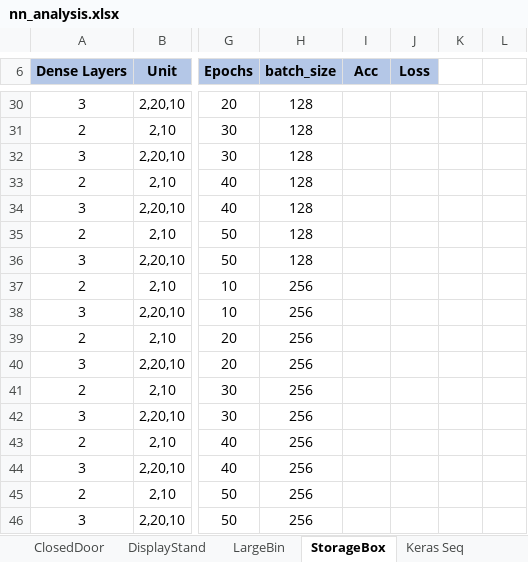
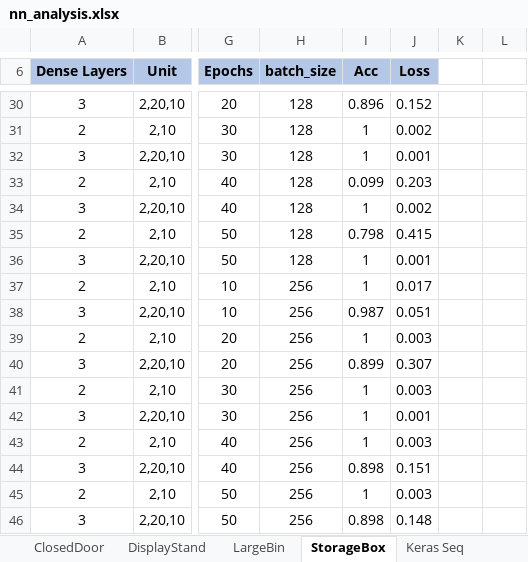
Before and after one commit to ofithcheallaigh/masters_project, an Excel workbook: Python/4. NN/nn_analysis.xlsx, sheet StorageBox, drawn as a sheet; only a part is shown, gaps mark what is left out; values as stored, in another font and other column widths than the file's, no borders; the diff covers the shown part only; the diff names each change by its address in the sheet, - before the commit and + after, or states it on an @@ line.

```diff
--- a/Python/4. NN/nn_analysis.xlsx (sheet StorageBox)
+++ b/Python/4. NN/nn_analysis.xlsx (sheet StorageBox)
-I30 (Acc): (empty)
+I30 (Acc): 0.896
-J30 (Loss): (empty)
+J30 (Loss): 0.152
-I31:I32 (Acc): (empty)
+I31:I32 (Acc): 1
-J31 (Loss): (empty)
+J31 (Loss): 0.002
-J32 (Loss): (empty)
+J32 (Loss): 0.001
-I33 (Acc): (empty)
+I33 (Acc): 0.099
-J33 (Loss): (empty)
+J33 (Loss): 0.203
-I34 (Acc): (empty)
+I34 (Acc): 1
-J34 (Loss): (empty)
+J34 (Loss): 0.002
-I35 (Acc): (empty)
+I35 (Acc): 0.798
-J35 (Loss): (empty)
+J35 (Loss): 0.415
-I36:I37 (Acc): (empty)
+I36:I37 (Acc): 1
-J36 (Loss): (empty)
+J36 (Loss): 0.001
-J37 (Loss): (empty)
+J37 (Loss): 0.017
-I38 (Acc): (empty)
+I38 (Acc): 0.987
-J38 (Loss): (empty)
+J38 (Loss): 0.051
-I39 (Acc): (empty)
+I39 (Acc): 1
-J39 (Loss): (empty)
+J39 (Loss): 0.003
-I40 (Acc): (empty)
+I40 (Acc): 0.899
-J40 (Loss): (empty)
+J40 (Loss): 0.307
-I41:I43 (Acc): (empty)
+I41:I43 (Acc): 1
-J41 (Loss): (empty)
+J41 (Loss): 0.003
-J42 (Loss): (empty)
+J42 (Loss): 0.001
-J43 (Loss): (empty)
+J43 (Loss): 0.003
-I44 (Acc): (empty)
+I44 (Acc): 0.898
-J44 (Loss): (empty)
+J44 (Loss): 0.151
-I45 (Acc): (empty)
+I45 (Acc): 1
-J45 (Loss): (empty)
+J45 (Loss): 0.003
-I46 (Acc): (empty)
+I46 (Acc): 0.898
-J46 (Loss): (empty)
+J46 (Loss): 0.148
```
Also changed, not shown: 38 edited cells elsewhere in this sheet.
